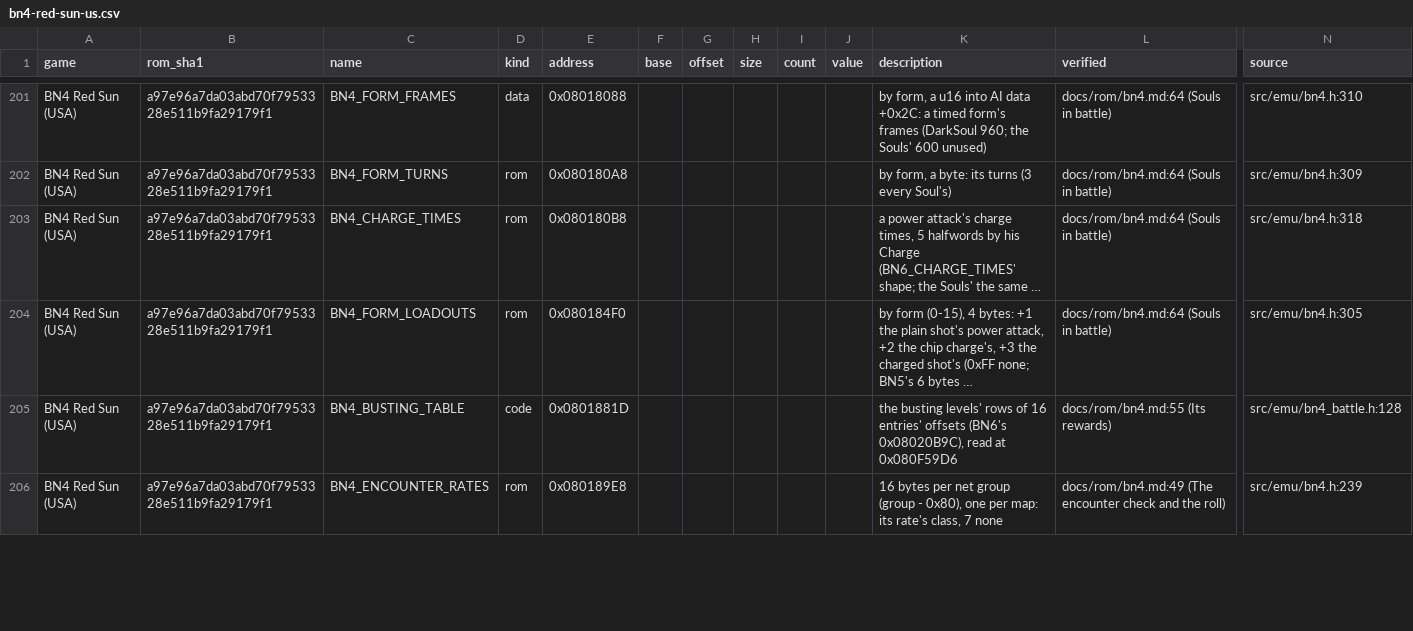
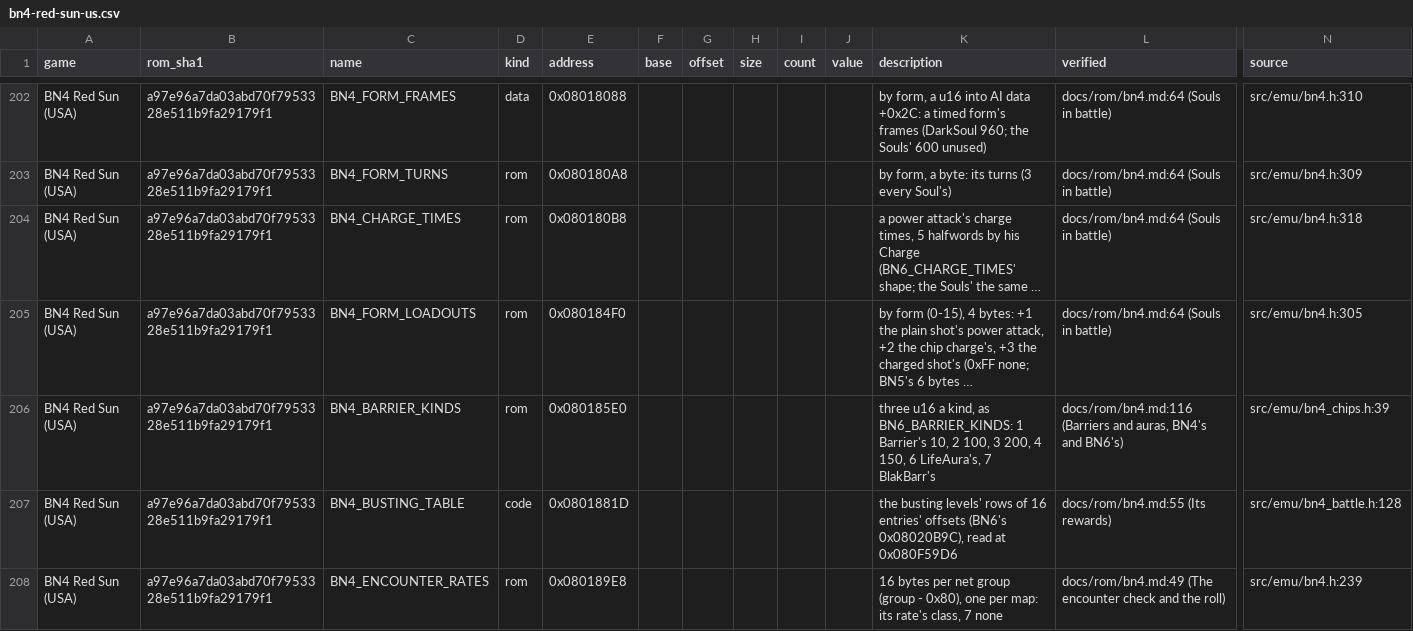
Before and after one commit to saschb2b/Mega-Man-Battle-Network-Cyberworld-Endless, a CSV file: docs/symbols/bn4-red-sun-us.csv, drawn as a sheet; only a part is shown, gaps mark what is left out; long unchanged cells end in …; rows hold the shown columns only; the diff covers the shown part only; the diff names each change by its address in the sheet, - before the commit and + after, or states it on an @@ line.

Commit message:
Barriers and auras named in both games: LifeAura's kind is LifeAur's by their rows
BN4_BARRIER_SET and its kinds' table, BN6's twin and tables; docs/rom/bn4.md's row, the symbol files.

```diff
--- a/docs/symbols/bn4-red-sun-us.csv
+++ b/docs/symbols/bn4-red-sun-us.csv
+row 206: BN4 Red Sun (USA) | a97e96a7da03abd70f7953328e511b9fa29179f1 | BN4_BARRIER_KINDS | rom | 0x080185E0 |  |  |  |  |  | three u16 a kind, as BN6_BARRIER_KINDS: 1 Barrier's 10, 2 100, 3 200, 4 150, 6 LifeAura's, 7 BlakBarr's | docs/rom/bn4.md:116 (Barriers and auras, BN4's and BN6's) | src/emu/bn4_chips.h:39
```
Also changed, not shown: 1 added row and 7 edited cells elsewhere in this file, 11 other files.
